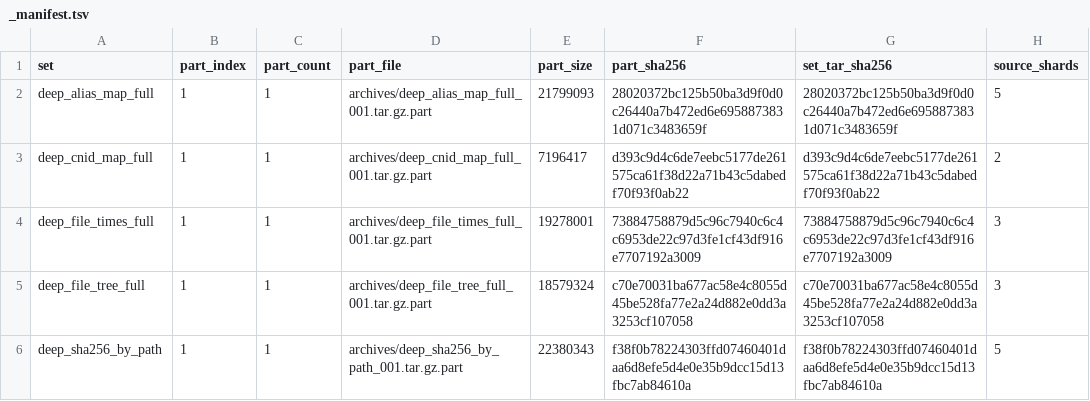
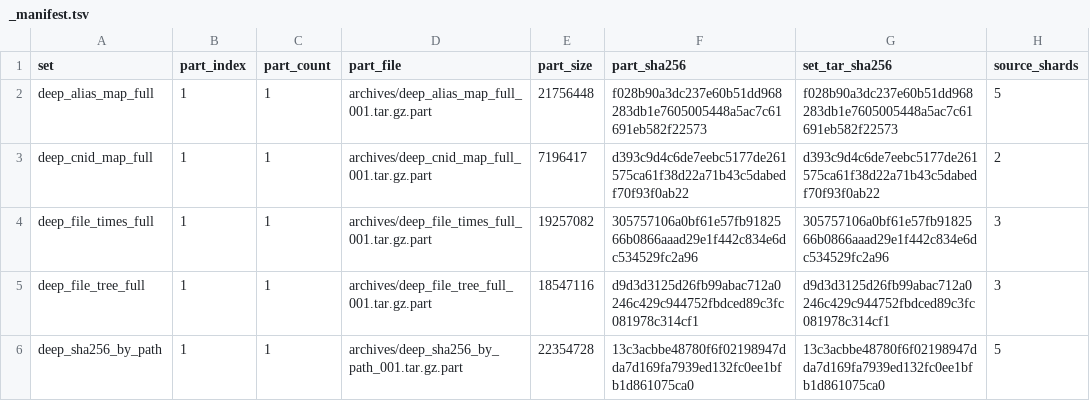
Before and after one commit to 459Crimes/HunterBidenLaptop_JPMI, a TSV file: build/archives/_manifest.tsv, drawn as a sheet; only a part is shown; the diff names each change by its address in the sheet, - before the commit and + after, or states it on an @@ line.

```diff
--- a/build/archives/_manifest.tsv
+++ b/build/archives/_manifest.tsv
-E2 (part_size): 21799093
+E2 (part_size): 21756448
-F2 (part_sha256): 28020372bc125b50ba3d9f0d0c26440a7b472ed6e6958873831d071c3483659f
+F2 (part_sha256): f028b90a3dc237e60b51dd968283db1e7605005448a5ac7c61691eb582f22573
-G2 (set_tar_sha256): 28020372bc125b50ba3d9f0d0c26440a7b472ed6e6958873831d071c3483659f
+G2 (set_tar_sha256): f028b90a3dc237e60b51dd968283db1e7605005448a5ac7c61691eb582f22573
-E4 (part_size): 19278001
+E4 (part_size): 19257082
-F4 (part_sha256): 73884758879d5c96c7940c6c4c6953de22c97d3fe1cf43df916e7707192a3009
+F4 (part_sha256): 305757106a0bf61e57fb9182566b0866aaad29e1f442c834e6dc534529fc2a96
-G4 (set_tar_sha256): 73884758879d5c96c7940c6c4c6953de22c97d3fe1cf43df916e7707192a3009
+G4 (set_tar_sha256): 305757106a0bf61e57fb9182566b0866aaad29e1f442c834e6dc534529fc2a96
-E5 (part_size): 18579324
+E5 (part_size): 18547116
-F5 (part_sha256): c70e70031ba677ac58e4c8055d45be528fa77e2a24d882e0dd3a3253cf107058
+F5 (part_sha256): d9d3d3125d26fb99abac712a0246c429c944752fbdced89c3fc081978c314cf1
-G5 (set_tar_sha256): c70e70031ba677ac58e4c8055d45be528fa77e2a24d882e0dd3a3253cf107058
+G5 (set_tar_sha256): d9d3d3125d26fb99abac712a0246c429c944752fbdced89c3fc081978c314cf1
-E6 (part_size): 22380343
+E6 (part_size): 22354728
-F6 (part_sha256): f38f0b78224303ffd07460401daa6d8efe5d4e0e35b9dcc15d13fbc7ab84610a
+F6 (part_sha256): 13c3acbbe48780f6f02198947dda7d169fa7939ed132fc0ee1bfb1d861075ca0
-G6 (set_tar_sha256): f38f0b78224303ffd07460401daa6d8efe5d4e0e35b9dcc15d13fbc7ab84610a
+G6 (set_tar_sha256): 13c3acbbe48780f6f02198947dda7d169fa7939ed132fc0ee1bfb1d861075ca0
```
Also changed, not shown: build/manifest.tsv, build/volume_info/02_volume_metadata.tsv, 50 other files.
